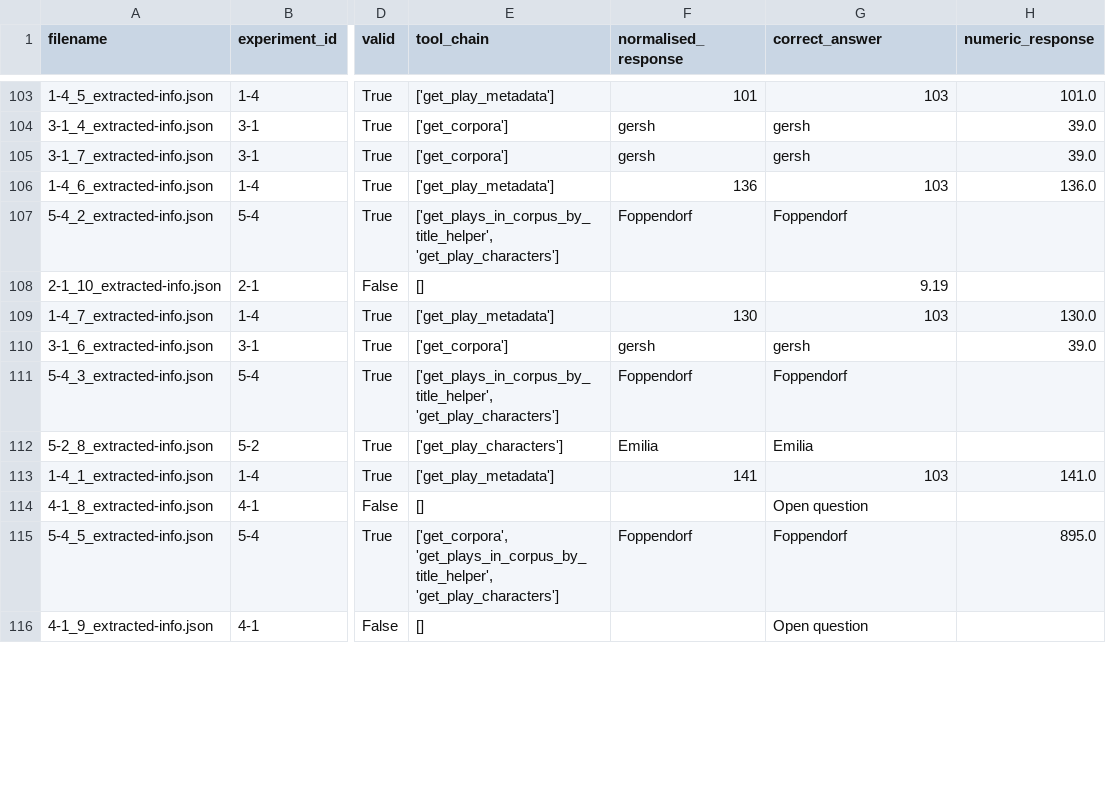
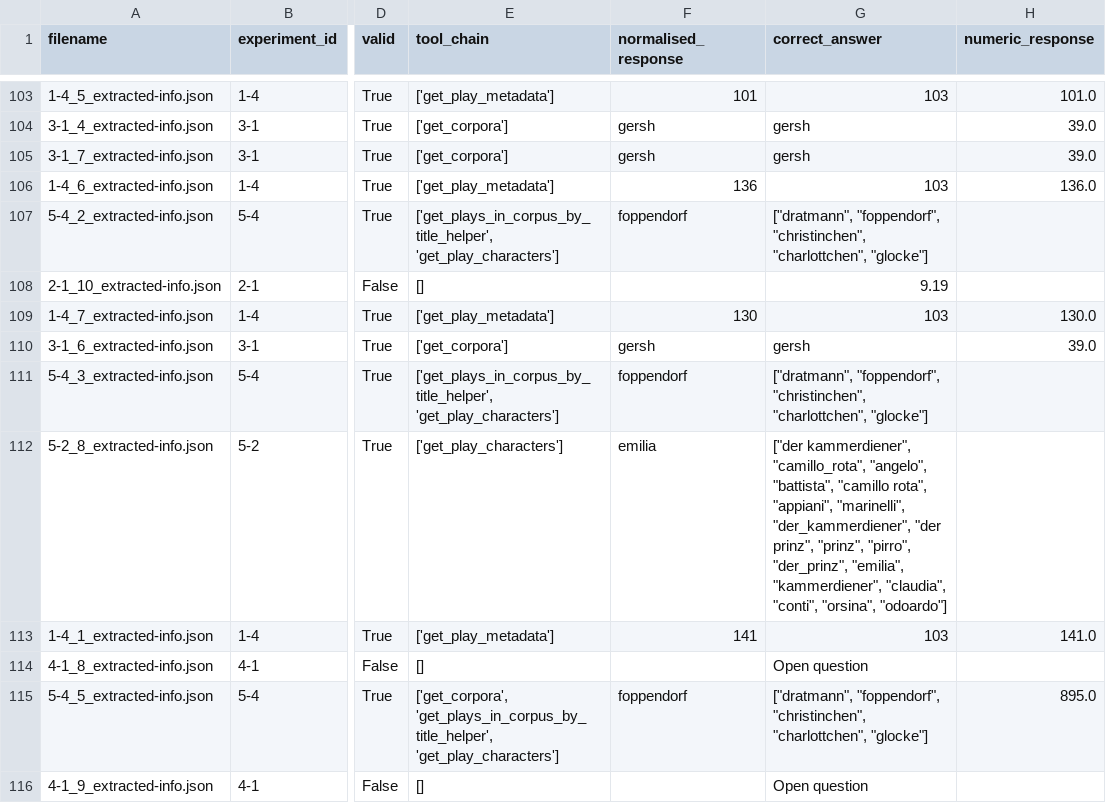
Before and after one commit to dracor-org/dracor-mcp-evaluation, a CSV file: 2026-JCLS-CDA-Documentation/Chap05_autoEva/results/compiled_responses_haiku-4-5.csv, drawn as a sheet; only a part is shown, gaps mark what is left out; the diff covers the shown part only; the diff names each change by its address in the sheet, - before the commit and + after, or states it on an @@ line.

Commit message:
updade compiled responses to include multiple correct answers for 5-x questions

```diff
--- a/2026-JCLS-CDA-Documentation/Chap05_autoEva/results/compiled_responses_haiku-4-5.csv
+++ b/2026-JCLS-CDA-Documentation/Chap05_autoEva/results/compiled_responses_haiku-4-5.csv
-F107 (normalised_response): Foppendorf
+F107 (normalised_response): foppendorf
-G107 (correct_answer): Foppendorf
+G107 (correct_answer): ["dratmann", "foppendorf", "christinchen", "charlottchen", "glocke"]
-F111 (normalised_response): Foppendorf
+F111 (normalised_response): foppendorf
-G111 (correct_answer): Foppendorf
+G111 (correct_answer): ["dratmann", "foppendorf", "christinchen", "charlottchen", "glocke"]
-F112 (normalised_response): Emilia
+F112 (normalised_response): emilia
-G112 (correct_answer): Emilia
+G112 (correct_answer): ["der kammerdiener", "camillo_rota", "angelo", "battista", "camillo rota", "appiani", "marinelli", "der_kammerdiener", "der prinz", "prinz", "pirro", "der_prinz", "emilia", "kammerdiener", "claudia", "conti", "orsina", "odoardo"]
-F115 (normalised_response): Foppendorf
+F115 (normalised_response): foppendorf
-G115 (correct_answer): Foppendorf
+G115 (correct_answer): ["dratmann", "foppendorf", "christinchen", "charlottchen", "glocke"]
```
Also changed, not shown: 70 edited cells elsewhere in this file, 2026-JCLS-CDA-Documentation/Chap05_autoEva/results/compiled_responses_sonnet-4.csv.
